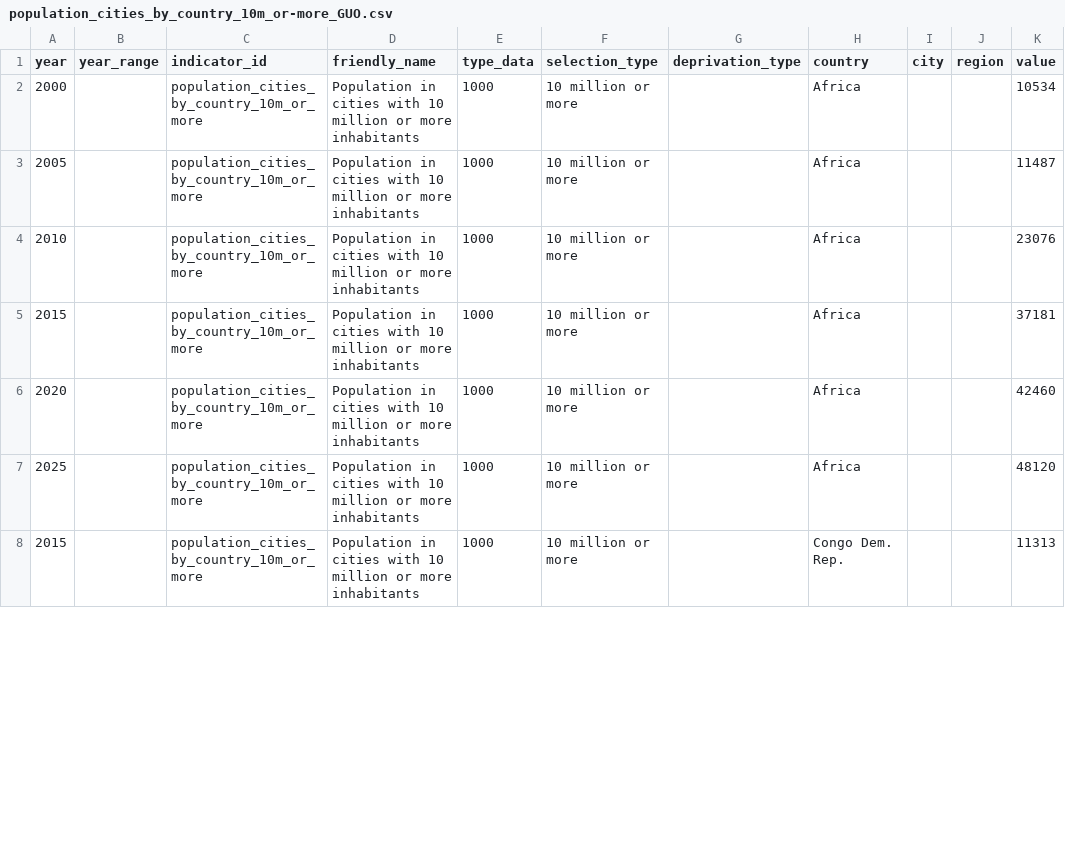
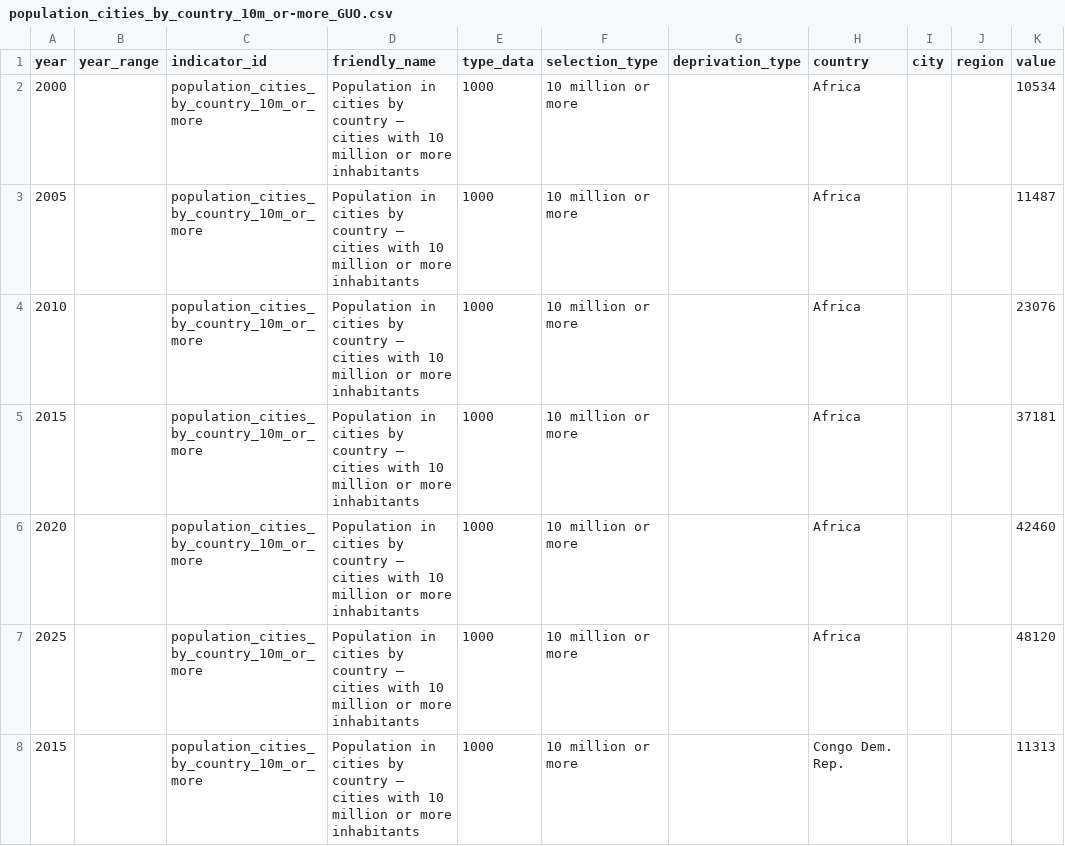
Before and after one commit to zimmerman-team/IATI.cloud, a CSV file: OIPA/indicator/indicator_data_unhabitat_numbers/population_cities_by_country_10m_or-more_GUO.csv, drawn as a sheet; only a part is shown; the diff covers the shown part only; the diff names each change by its address in the sheet, - before the commit and + after, or states it on an @@ line.

```diff
--- a/OIPA/indicator/indicator_data_unhabitat_numbers/population_cities_by_country_10m_or-more_GUO.csv
+++ b/OIPA/indicator/indicator_data_unhabitat_numbers/population_cities_by_country_10m_or-more_GUO.csv
-D2:D8 (friendly_name): …in cities with 10…
+D2:D8 (friendly_name): …in cities by country – cities with 10…
```
Also changed, not shown: 173 edited cells elsewhere in this file, OIPA/indicator/indicator_data_unhabitat_numbers/proportion_urban_pop_in_slum_table_6.csv, OIPA/indicator/indicator_data_unhabitat_numbers/street_density_index_city_core_2013_table_2.csv, 8 other files.
